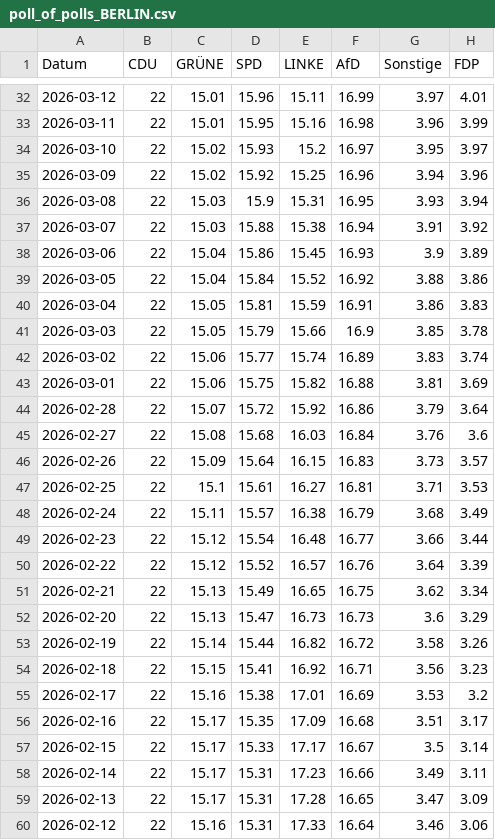
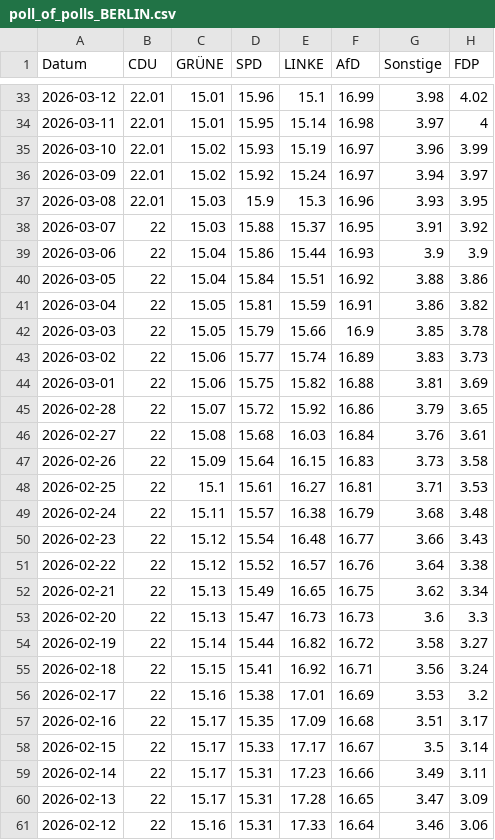
Before and after one commit to Cacauu/2025_ddj_wahlen_data, a CSV file: data/poll_of_polls_BERLIN.csv, drawn as a sheet; only a part is shown, gaps mark what is left out; the diff covers the shown part only.

```diff
--- a/data/poll_of_polls_BERLIN.csv
+++ b/data/poll_of_polls_BERLIN.csv
@@ -32,24 +33,24 @@ Datum,CDU,GRÜNE,SPD,LINKE,AfD,Sonstige,FDP
-2026-03-12,22,15.01,15.96,15.11,16.99,3.97,4.01
-2026-03-11,22,15.01,15.95,15.16,16.98,3.96,3.99
-2026-03-10,22,15.02,15.93,15.2,16.97,3.95,3.97
-2026-03-09,22,15.02,15.92,15.25,16.96,3.94,3.96
-2026-03-08,22,15.03,15.9,15.31,16.95,3.93,3.94
-2026-03-07,22,15.03,15.88,15.38,16.94,3.91,3.92
-2026-03-06,22,15.04,15.86,15.45,16.93,3.9,3.89
-2026-03-05,22,15.04,15.84,15.52,16.92,3.88,3.86
-2026-03-04,22,15.05,15.81,15.59,16.91,3.86,3.83
+2026-03-12,22.01,15.01,15.96,15.1,16.99,3.98,4.02
+2026-03-11,22.01,15.01,15.95,15.14,16.98,3.97,4
+2026-03-10,22.01,15.02,15.93,15.19,16.97,3.96,3.99
+2026-03-09,22.01,15.02,15.92,15.24,16.97,3.94,3.97
+2026-03-08,22.01,15.03,15.9,15.3,16.96,3.93,3.95
+2026-03-07,22,15.03,15.88,15.37,16.95,3.91,3.92
+2026-03-06,22,15.04,15.86,15.44,16.93,3.9,3.9
+2026-03-05,22,15.04,15.84,15.51,16.92,3.88,3.86
+2026-03-04,22,15.05,15.81,15.59,16.91,3.86,3.82
 2026-03-03,22,15.05,15.79,15.66,16.9,3.85,3.78
-2026-03-02,22,15.06,15.77,15.74,16.89,3.83,3.74
+2026-03-02,22,15.06,15.77,15.74,16.89,3.83,3.73
 2026-03-01,22,15.06,15.75,15.82,16.88,3.81,3.69
-2026-02-28,22,15.07,15.72,15.92,16.86,3.79,3.64
-2026-02-27,22,15.08,15.68,16.03,16.84,3.76,3.6
-2026-02-26,22,15.09,15.64,16.15,16.83,3.73,3.57
+2026-02-28,22,15.07,15.72,15.92,16.86,3.79,3.65
+2026-02-27,22,15.08,15.68,16.03,16.84,3.76,3.61
+2026-02-26,22,15.09,15.64,16.15,16.83,3.73,3.58
 2026-02-25,22,15.1,15.61,16.27,16.81,3.71,3.53
-2026-02-24,22,15.11,15.57,16.38,16.79,3.68,3.49
-2026-02-23,22,15.12,15.54,16.48,16.77,3.66,3.44
-2026-02-22,22,15.12,15.52,16.57,16.76,3.64,3.39
+2026-02-24,22,15.11,15.57,16.38,16.79,3.68,3.48
+2026-02-23,22,15.12,15.54,16.48,16.77,3.66,3.43
+2026-02-22,22,15.12,15.52,16.57,16.76,3.64,3.38
 2026-02-21,22,15.13,15.49,16.65,16.75,3.62,3.34
-2026-02-20,22,15.13,15.47,16.73,16.73,3.6,3.29
-2026-02-19,22,15.14,15.44,16.82,16.72,3.58,3.26
-2026-02-18,22,15.15,15.41,16.92,16.71,3.56,3.23
+2026-02-20,22,15.13,15.47,16.73,16.73,3.6,3.3
+2026-02-19,22,15.14,15.44,16.82,16.72,3.58,3.27
+2026-02-18,22,15.15,15.41,16.92,16.71,3.56,3.24
 2026-02-17,22,15.16,15.38,17.01,16.69,3.53,3.2
```
Also changed, not shown: 1 added row and 142 edited cells elsewhere in this file, data/poll_of_polls_BAYERN.csv, data/poll_of_polls_BRANDENBURG.csv, 7 other files.
